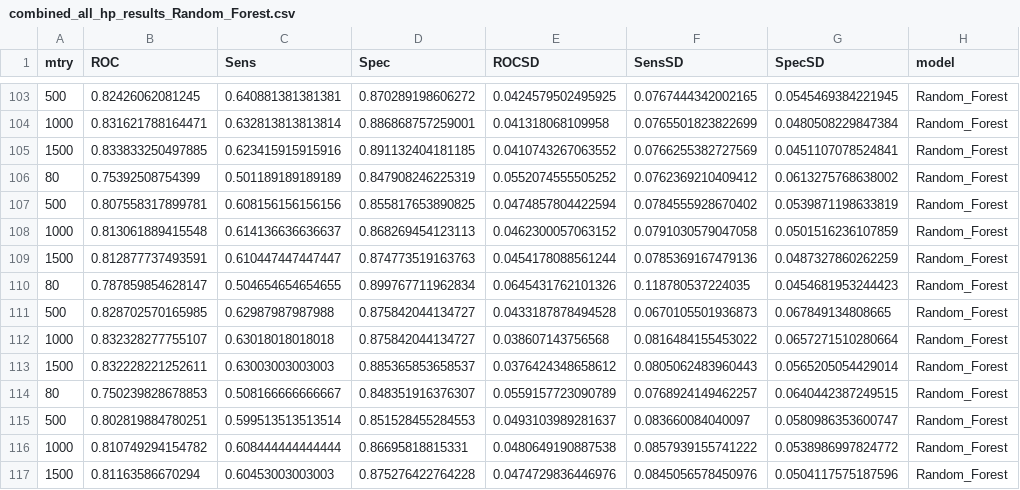
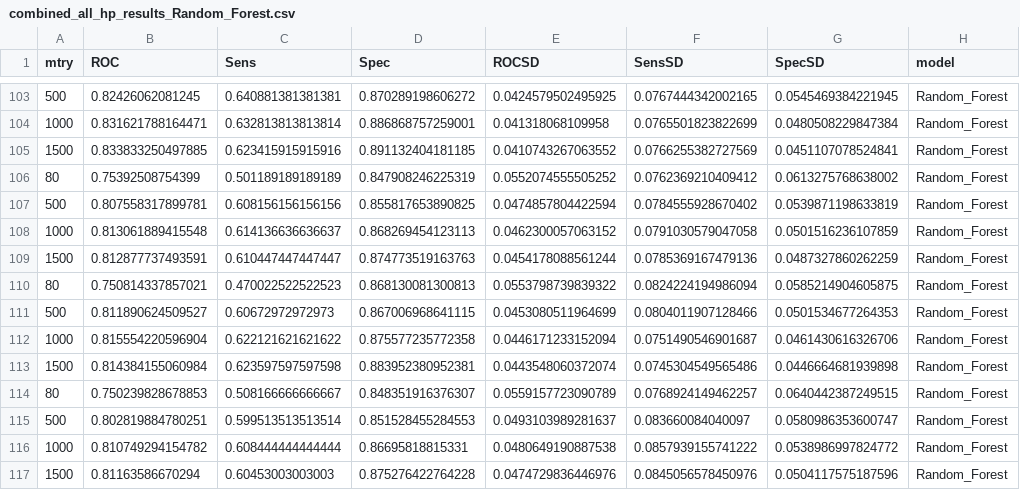
Before and after one commit to SchlossLab/Topcuoglu_ML_mBio_2020, a CSV file: data/process/combined_all_hp_results_Random_Forest.csv, drawn as a sheet; only a part is shown, gaps mark what is left out.

```diff
--- a/data/process/combined_all_hp_results_Random_Forest.csv
+++ b/data/process/combined_all_hp_results_Random_Forest.csv
@@ -109,6 +109,6 @@
 1500,0.812877737493591,0.610447447447447,0.874773519163763,0.0454178088561244,0.0785369167479136,0.0487327860262259,"Random_Forest"
-80,0.787859854628147,0.504654654654655,0.899767711962834,0.0645431762101326,0.118780537224035,0.0454681953244423,"Random_Forest"
-500,0.828702570165985,0.62987987987988,0.875842044134727,0.0433187878494528,0.0670105501936873,0.067849134808665,"Random_Forest"
-1000,0.832328277755107,0.63018018018018,0.875842044134727,0.038607143756568,0.0816484155453022,0.0657271510280664,"Random_Forest"
-1500,0.832228221252611,0.63003003003003,0.885365853658537,0.0376424348658612,0.0805062483960443,0.0565205054429014,"Random_Forest"
+80,0.750814337857021,0.470022522522523,0.868130081300813,0.0553798739839322,0.0824224194986094,0.0585214904605875,"Random_Forest"
+500,0.811890624509527,0.60672972972973,0.867006968641115,0.0453080511964699,0.0804011907128466,0.0501534677264353,"Random_Forest"
+1000,0.815554220596904,0.622121621621622,0.875577235772358,0.0446171233152094,0.0751490546901687,0.0461430616326706,"Random_Forest"
+1500,0.814384155060984,0.623597597597598,0.883952380952381,0.0443548060372074,0.0745304549565486,0.0446664681939898,"Random_Forest"
 80,0.750239828678853,0.508166666666667,0.848351916376307,0.0559157723090789,0.0768924149462257,0.0640442387249515,"Random_Forest"
```
Also changed, not shown: data/process/combined_all_hp_results_L1_Linear_SVM.csv, data/process/combined_all_imp_features_results_Random_Forest.csv, 5 other files.
